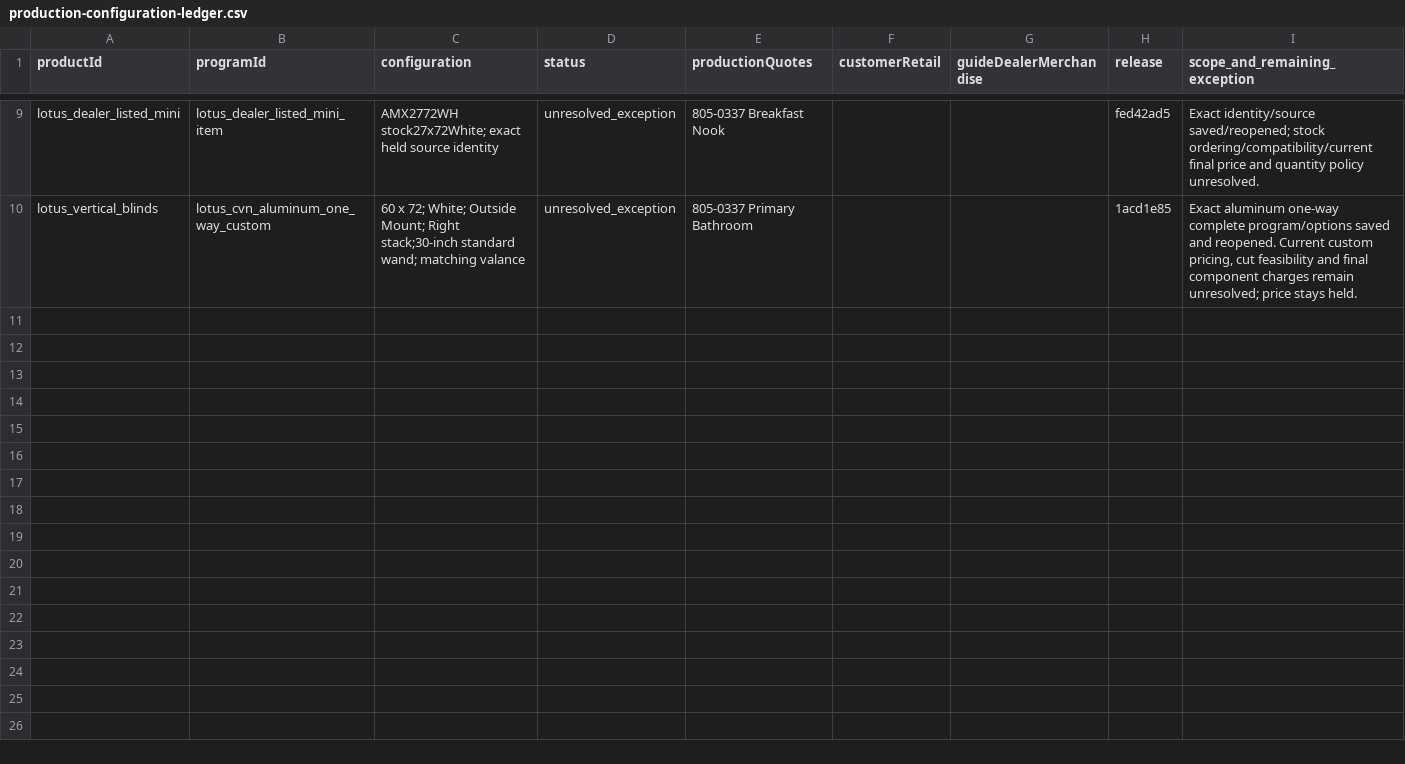
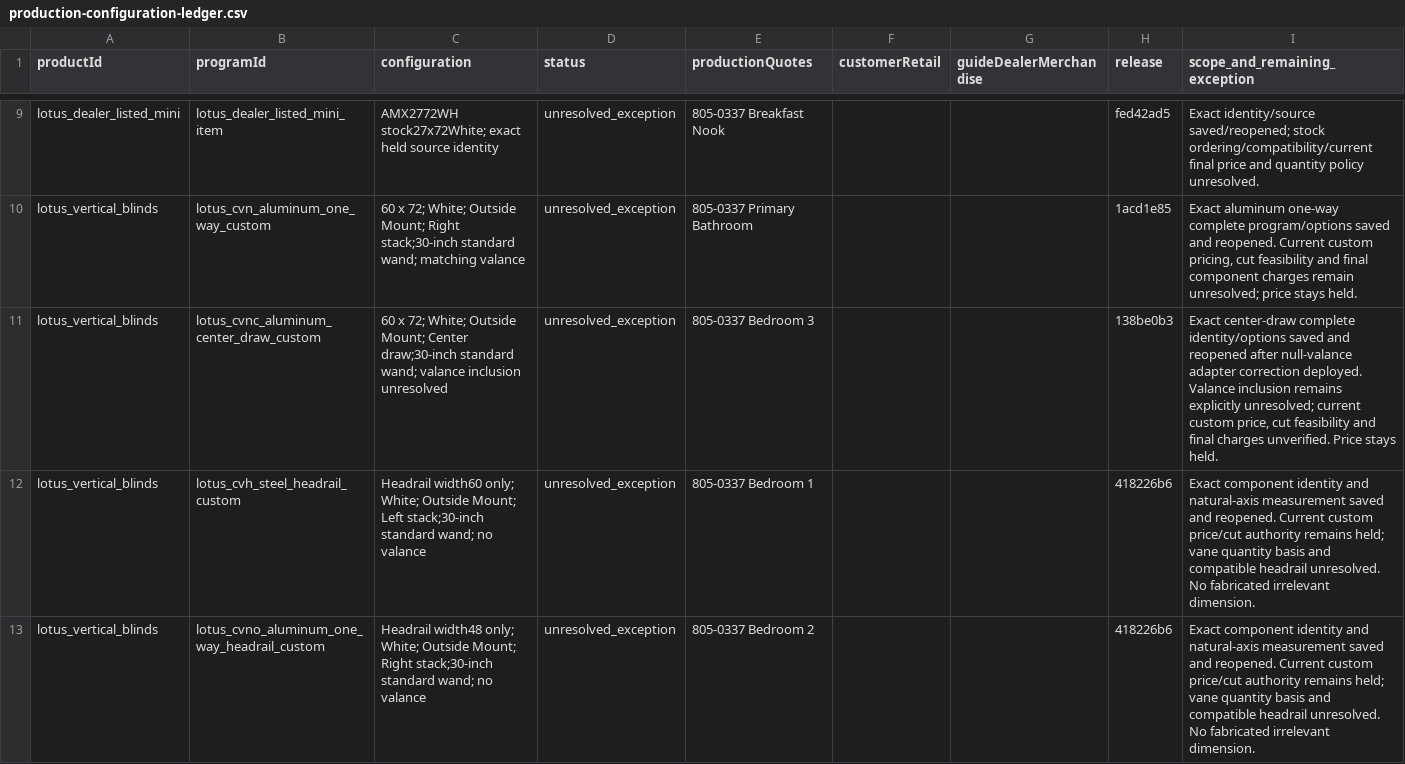
Before and after one commit to 805shutters/805Shutters.com, a CSV file: docs/quote-v2/lotus-audit-20260920/production-configuration-ledger.csv, drawn as a sheet; only a part is shown, gaps mark what is left out; the diff covers the shown part only.

Commit message:
docs: verify all Lotus vertical programs persist live

```diff
--- a/docs/quote-v2/lotus-audit-20260920/production-configuration-ledger.csv
+++ b/docs/quote-v2/lotus-audit-20260920/production-configuration-ledger.csv
@@ -10 +10,4 @@ lotus_dealer_listed_mini,lotus_dealer_listed_mini_item,AMX2772WH stock27x72White
 lotus_vertical_blinds,lotus_cvn_aluminum_one_way_custom,60 x 72; White; Outside Mount; Right stack;30-inch standard wand; matching valance,unresolved_exception,805-0337 Primary Bathroom,,,1acd1e85,"Exact aluminum one-way complete program/options saved and reopened. Current custom pricing, cut feasibility and final component charges remain unresolved; price stays held."
+lotus_vertical_blinds,lotus_cvnc_aluminum_center_draw_custom,60 x 72; White; Outside Mount; Center draw;30-inch standard wand; valance inclusion unresolved,unresolved_exception,805-0337 Bedroom 3,,,138be0b3,"Exact center-draw complete identity/options saved and reopened after null-valance adapter correction deployed. Valance inclusion remains explicitly unresolved; current custom price, cut feasibility and final charges unverified. Price stays held."
+lotus_vertical_blinds,lotus_cvh_steel_headrail_custom,Headrail width60 only; White; Outside Mount; Left stack;30-inch standard wand; no valance,unresolved_exception,805-0337 Bedroom 1,,,418226b6,Exact component identity and natural-axis measurement saved and reopened. Current custom price/cut authority remains held; vane quantity basis and compatible headrail unresolved. No fabricated irrelevant dimension.
+lotus_vertical_blinds,lotus_cvno_aluminum_one_way_headrail_custom,Headrail width48 only; White; Outside Mount; Right stack;30-inch standard wand; no valance,unresolved_exception,805-0337 Bedroom 2,,,418226b6,Exact component identity and natural-axis measurement saved and reopened. Current custom price/cut authority remains held; vane quantity basis and compatible headrail unresolved. No fabricated irrelevant dimension.
```
Also changed, not shown: 2 added rows elsewhere in this file, 2 other files.
